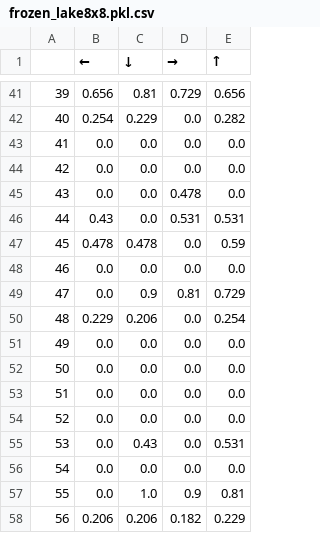
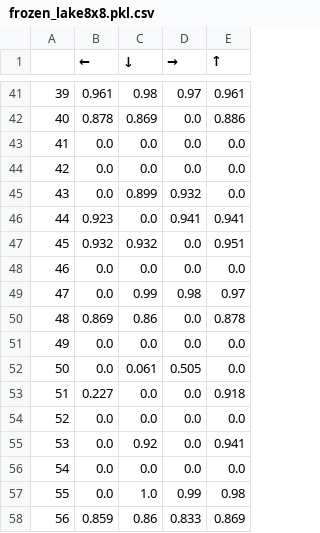
Before and after one commit to prof-tallman/csc432student, a CSV file: reinforcement/src/frozen_lake8x8.pkl.csv, drawn as a sheet; only a part is shown, gaps mark what is left out; the diff covers the shown part only.

```diff
--- a/reinforcement/src/frozen_lake8x8.pkl.csv
+++ b/reinforcement/src/frozen_lake8x8.pkl.csv
@@ -41,18 +41,18 @@
-39,0.656,0.81,0.729,0.656
-40,0.254,0.229,0.0,0.282
+39,0.961,0.98,0.97,0.961
+40,0.878,0.869,0.0,0.886
 41,0.0,0.0,0.0,0.0
 42,0.0,0.0,0.0,0.0
-43,0.0,0.0,0.478,0.0
-44,0.43,0.0,0.531,0.531
-45,0.478,0.478,0.0,0.59
+43,0.0,0.899,0.932,0.0
+44,0.923,0.0,0.941,0.941
+45,0.932,0.932,0.0,0.951
 46,0.0,0.0,0.0,0.0
-47,0.0,0.9,0.81,0.729
-48,0.229,0.206,0.0,0.254
+47,0.0,0.99,0.98,0.97
+48,0.869,0.86,0.0,0.878
 49,0.0,0.0,0.0,0.0
-50,0.0,0.0,0.0,0.0
-51,0.0,0.0,0.0,0.0
+50,0.0,0.061,0.505,0.0
+51,0.227,0.0,0.0,0.918
 52,0.0,0.0,0.0,0.0
-53,0.0,0.43,0.0,0.531
+53,0.0,0.92,0.0,0.941
 54,0.0,0.0,0.0,0.0
-55,0.0,1.0,0.9,0.81
-56,0.206,0.206,0.182,0.229
+55,0.0,1.0,0.99,0.98
+56,0.859,0.86,0.833,0.869
```
Also changed, not shown: 145 edited cells elsewhere in this file, 4 other files.
